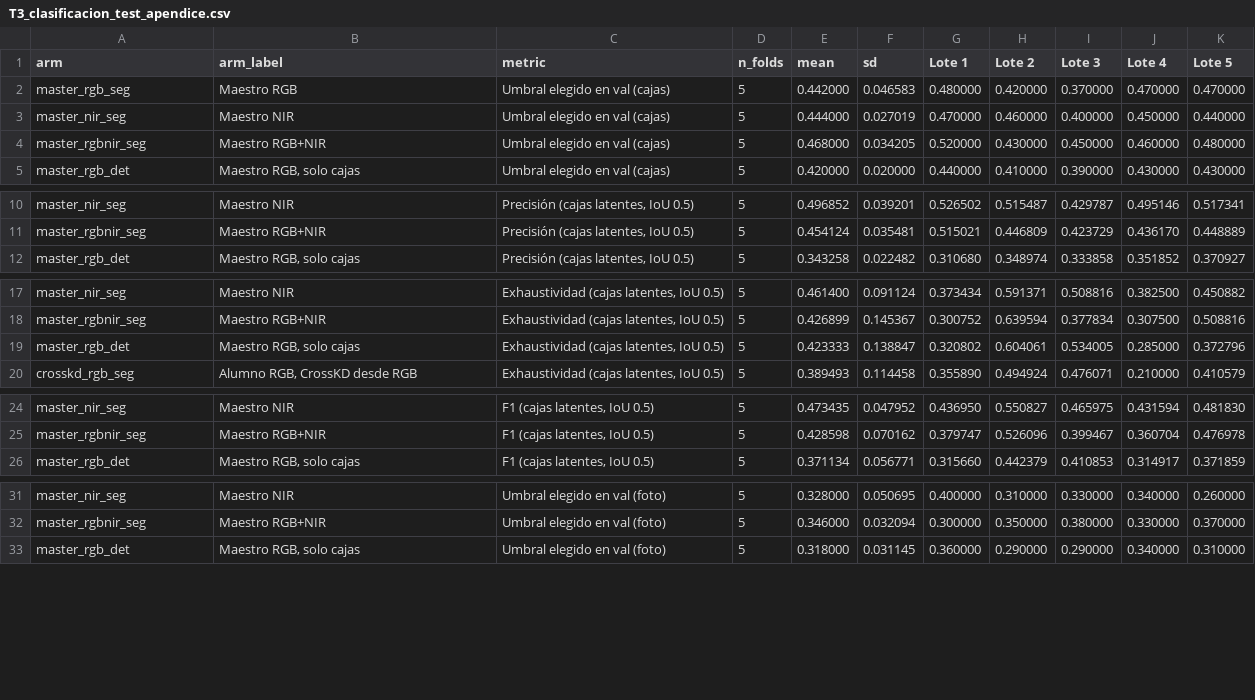
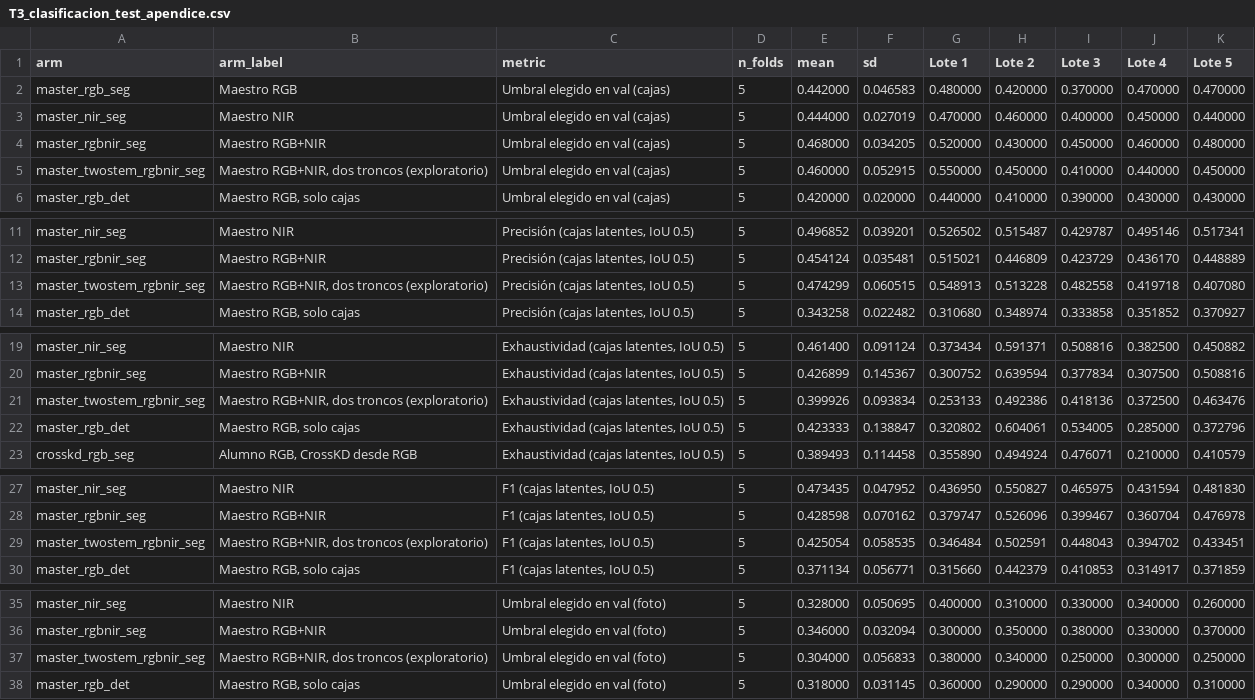
Before and after one commit to gabrielWYP/Edge_Mango, a CSV file: reports/thesis-figures/T3_clasificacion_test_apendice.csv, drawn as a sheet; only a part is shown, gaps mark what is left out; the diff covers the shown part only; the diff names each change by its address in the sheet, - before the commit and + after, or states it on an @@ line.

```diff
--- a/reports/thesis-figures/T3_clasificacion_test_apendice.csv
+++ b/reports/thesis-figures/T3_clasificacion_test_apendice.csv
+row 5: master_twostem_rgbnir_seg | Maestro RGB+NIR, dos troncos (exploratorio) | Umbral elegido en val (cajas) | 5 | 0.460000 | 0.052915 | 0.550000 | 0.450000 | 0.410000 | 0.440000 | 0.450000
+row 13: master_twostem_rgbnir_seg | Maestro RGB+NIR, dos troncos (exploratorio) | Precisión (cajas latentes, IoU 0.5) | 5 | 0.474299 | 0.060515 | 0.548913 | 0.513228 | 0.482558 | 0.419718 | 0.407080
+row 21: master_twostem_rgbnir_seg | Maestro RGB+NIR, dos troncos (exploratorio) | Exhaustividad (cajas latentes, IoU 0.5) | 5 | 0.399926 | 0.093834 | 0.253133 | 0.492386 | 0.418136 | 0.372500 | 0.463476
+row 29: master_twostem_rgbnir_seg | Maestro RGB+NIR, dos troncos (exploratorio) | F1 (cajas latentes, IoU 0.5) | 5 | 0.425054 | 0.058535 | 0.346484 | 0.502591 | 0.448043 | 0.394702 | 0.433451
+row 37: master_twostem_rgbnir_seg | Maestro RGB+NIR, dos troncos (exploratorio) | Umbral elegido en val (foto) | 5 | 0.304000 | 0.056833 | 0.380000 | 0.340000 | 0.250000 | 0.300000 | 0.250000
```
Also changed, not shown: 7 added rows elsewhere in this file, reports/thesis-figures/T1_ap50_test_apendice.csv, reports/thesis-figures/T4_seleccion_checkpoint.csv, 47 other files.
